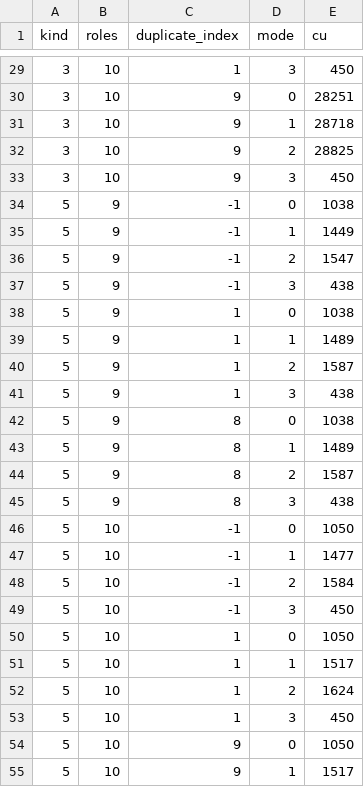
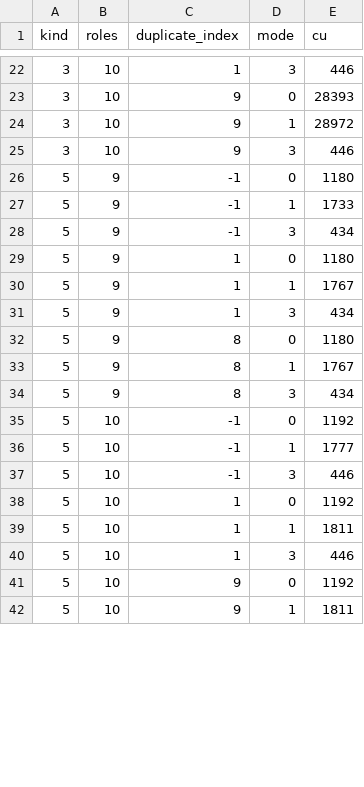
Before and after one commit to anagrambuild/swig-wallet, a CSV file: tools/secp-counter-cu/results.csv, drawn as a sheet; only a part is shown, gaps mark what is left out; the diff covers the shown part only.

```diff
--- a/tools/secp-counter-cu/results.csv
+++ b/tools/secp-counter-cu/results.csv
@@ -29,27 +22,21 @@ kind,roles,duplicate_index,mode,cu
-3,10,1,3,450
-3,10,9,0,28251
-3,10,9,1,28718
-3,10,9,2,28825
-3,10,9,3,450
-5,9,-1,0,1038
-5,9,-1,1,1449
-5,9,-1,2,1547
-5,9,-1,3,438
-5,9,1,0,1038
-5,9,1,1,1489
-5,9,1,2,1587
-5,9,1,3,438
-5,9,8,0,1038
-5,9,8,1,1489
-5,9,8,2,1587
-5,9,8,3,438
-5,10,-1,0,1050
-5,10,-1,1,1477
-5,10,-1,2,1584
-5,10,-1,3,450
-5,10,1,0,1050
-5,10,1,1,1517
-5,10,1,2,1624
-5,10,1,3,450
-5,10,9,0,1050
-5,10,9,1,1517
+3,10,1,3,446
+3,10,9,0,28393
+3,10,9,1,28972
+3,10,9,3,446
+5,9,-1,0,1180
+5,9,-1,1,1733
+5,9,-1,3,434
+5,9,1,0,1180
+5,9,1,1,1767
+5,9,1,3,434
+5,9,8,0,1180
+5,9,8,1,1767
+5,9,8,3,434
+5,10,-1,0,1192
+5,10,-1,1,1777
+5,10,-1,3,446
+5,10,1,0,1192
+5,10,1,1,1811
+5,10,1,3,446
+5,10,9,0,1192
+5,10,9,1,1811
```
Also changed, not shown: 8 removed rows and 21 edited cells elsewhere in this file, 25 other files.
